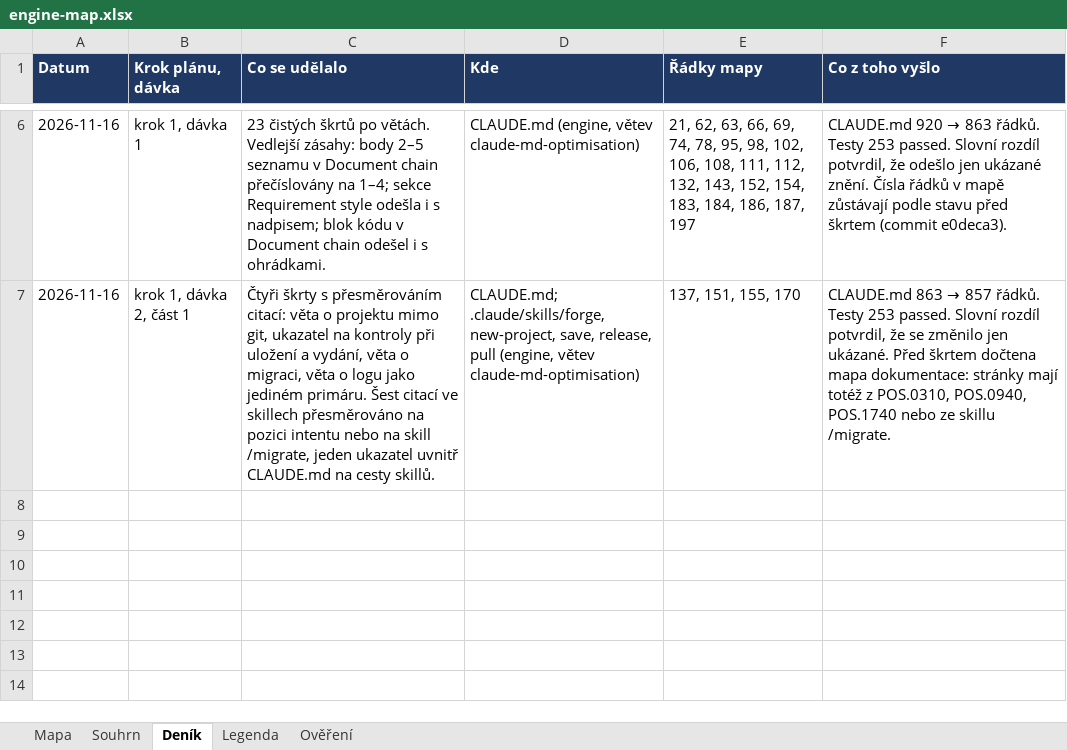
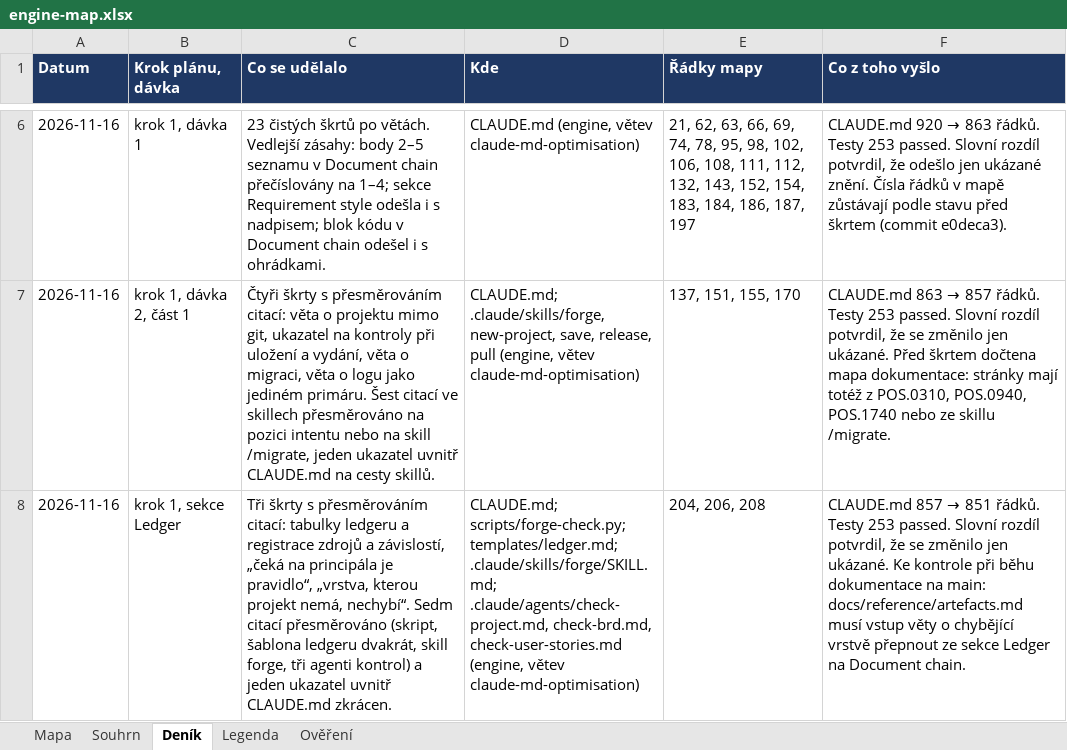
Before and after one commit to pche-broken-artist/forge, an Excel workbook: work/engine-map.xlsx, sheet Deník, drawn as a sheet; only a part is shown, gaps mark what is left out; values as stored, in another font and other column widths than the file's, no borders; the diff names each change by its address in the sheet, - before the commit and + after, or states it on an @@ line.

Commit message:
forge: step 1, the section Ledger: three strikes of CLAUDE.md with their citations repointed, the tables of the ledger with the registration of resources and dependencies, waiting on principal as a rule, and the layer a project does not have; seven citations now name templates/ledger.md and CLAUDE.md, Document chain (scripts/forge-check.py, templates/ledger.md, the forge skill, the checks project, brd and user-stories); CLAUDE.md 857 lines to 851; the map with the state of the three pieces and the log; the tests green, 253 passed

```diff
--- a/work/engine-map.xlsx (sheet Deník)
+++ b/work/engine-map.xlsx (sheet Deník)
+row 8: 2026-11-16 | krok 1, sekce Ledger | Tři škrty s přesměrováním citací: tabulky ledgeru a registrace zdrojů a závislostí, „čeká na principála je pravidlo“, „vrstva, kterou projekt nemá, nechybí“. Sedm citací přesměrováno (skript, šablona ledgeru dvakrát, skill forge, tři agenti kontrol) a jeden ukazatel uvnitř CLAUDE.md zkrácen. | CLAUDE.md; scripts/forge-check.py; templates/ledger.md; .claude/skills/forge/SKILL.md; .claude/agents/check-project.md, check-brd.md, check-user-stories.md (engine, větev claude-md-optimisation) | 204, 206, 208 | CLAUDE.md 857 → 851 řádků. Testy 253 passed. Slovní rozdíl potvrdil, že se změnilo jen ukázané. Ke kontrole při běhu dokumentace na main: docs/reference/artefacts.md musí vstup věty o chybějící vrstvě přepnout ze sekce Ledger na Document chain.
```
Also changed, not shown: sheet Mapa, 1 other file.
